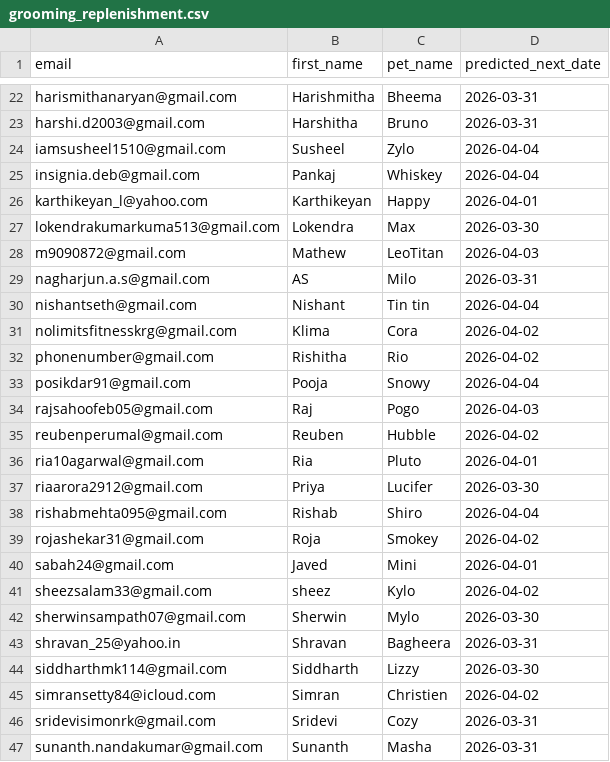
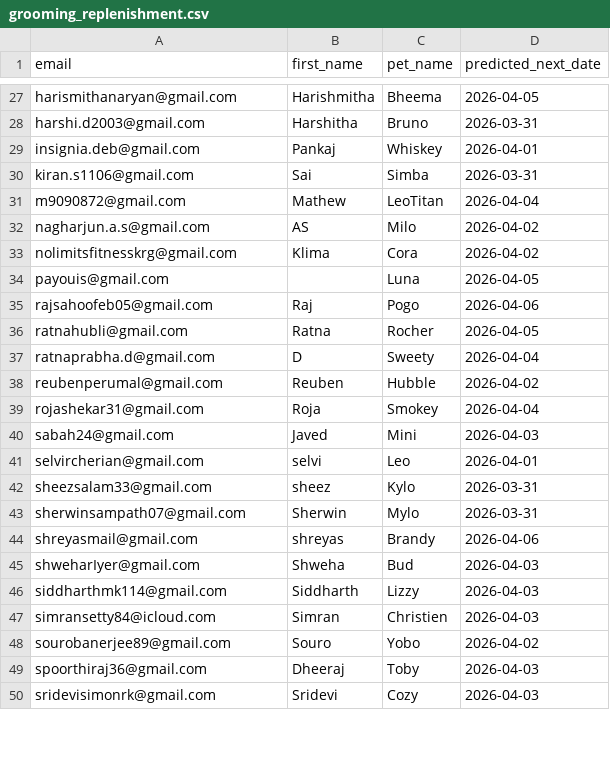
Before and after one commit to utkarshlovespets/clinic-pn-automation, a CSV file: data/cohorts/grooming_replenishment.csv, drawn as a sheet; only a part is shown, gaps mark what is left out; removed rows and columns are numbered as before the commit, all else as after; the diff covers the shown part only; the diff names each change by its address in the sheet, - before the commit and + after, or states it on an @@ line.

```diff
--- a/data/cohorts/grooming_replenishment.csv
+++ b/data/cohorts/grooming_replenishment.csv
-D27 (predicted_next_date): 2026-03-31
+D27 (predicted_next_date): 2026-04-05
-row 24: iamsusheel1510@gmail.com | Susheel | Zylo | 2026-04-04
-D29 (predicted_next_date): 2026-04-04
+D29 (predicted_next_date): 2026-04-01
-row 26: karthikeyan_l@yahoo.com | Karthikeyan | Happy | 2026-04-01
-row 27: lokendrakumarkuma513@gmail.com | Lokendra | Max | 2026-03-30
+row 30: kiran.s1106@gmail.com | Sai | Simba | 2026-03-31
-D31 (predicted_next_date): 2026-04-03
+D31 (predicted_next_date): 2026-04-04
-D32 (predicted_next_date): 2026-03-31
+D32 (predicted_next_date): 2026-04-02
-row 30: nishantseth@gmail.com | Nishant | Tin tin | 2026-04-04
-row 32: phonenumber@gmail.com | Rishitha | Rio | 2026-04-02
-row 33: posikdar91@gmail.com | Pooja | Snowy | 2026-04-04
+row 34: payouis@gmail.com |  | Luna | 2026-04-05
-D35 (predicted_next_date): 2026-04-03
+D35 (predicted_next_date): 2026-04-06
+row 36: ratnahubli@gmail.com | Ratna | Rocher | 2026-04-05
+row 37: ratnaprabha.d@gmail.com | D | Sweety | 2026-04-04
-row 36: ria10agarwal@gmail.com | Ria | Pluto | 2026-04-01
-row 37: riaarora2912@gmail.com | Priya | Lucifer | 2026-03-30
-row 38: rishabmehta095@gmail.com | Rishab | Shiro | 2026-04-04
-D39 (predicted_next_date): 2026-04-02
+D39 (predicted_next_date): 2026-04-04
-D40 (predicted_next_date): 2026-04-01
+D40 (predicted_next_date): 2026-04-03
+row 41: selvircherian@gmail.com | selvi | Leo | 2026-04-01
-D42 (predicted_next_date): 2026-04-02
+D42 (predicted_next_date): 2026-03-31
-D43 (predicted_next_date): 2026-03-30
+D43 (predicted_next_date): 2026-03-31
-row 43: shravan_25@yahoo.in | Shravan | Bagheera | 2026-03-31
+row 44: shreyasmail@gmail.com | shreyas | Brandy | 2026-04-06
+row 45: shweharIyer@gmail.com | Shweha | Bud | 2026-04-03
-D46 (predicted_next_date): 2026-03-30
+D46 (predicted_next_date): 2026-04-03
-D47 (predicted_next_date): 2026-04-02
+D47 (predicted_next_date): 2026-04-03
+row 48: sourobanerjee89@gmail.com | Souro | Yobo | 2026-04-02
+row 49: spoorthiraj36@gmail.com | Dheeraj | Toby | 2026-04-03
-D50 (predicted_next_date): 2026-03-31
+D50 (predicted_next_date): 2026-04-03
-row 47: sunanth.nandakumar@gmail.com | Sunanth | Masha | 2026-03-31
```
Also changed, not shown: 13 added rows, 8 removed rows and 16 edited cells elsewhere in this file, data/clinic_mastersheet.csv, 15 other files.
